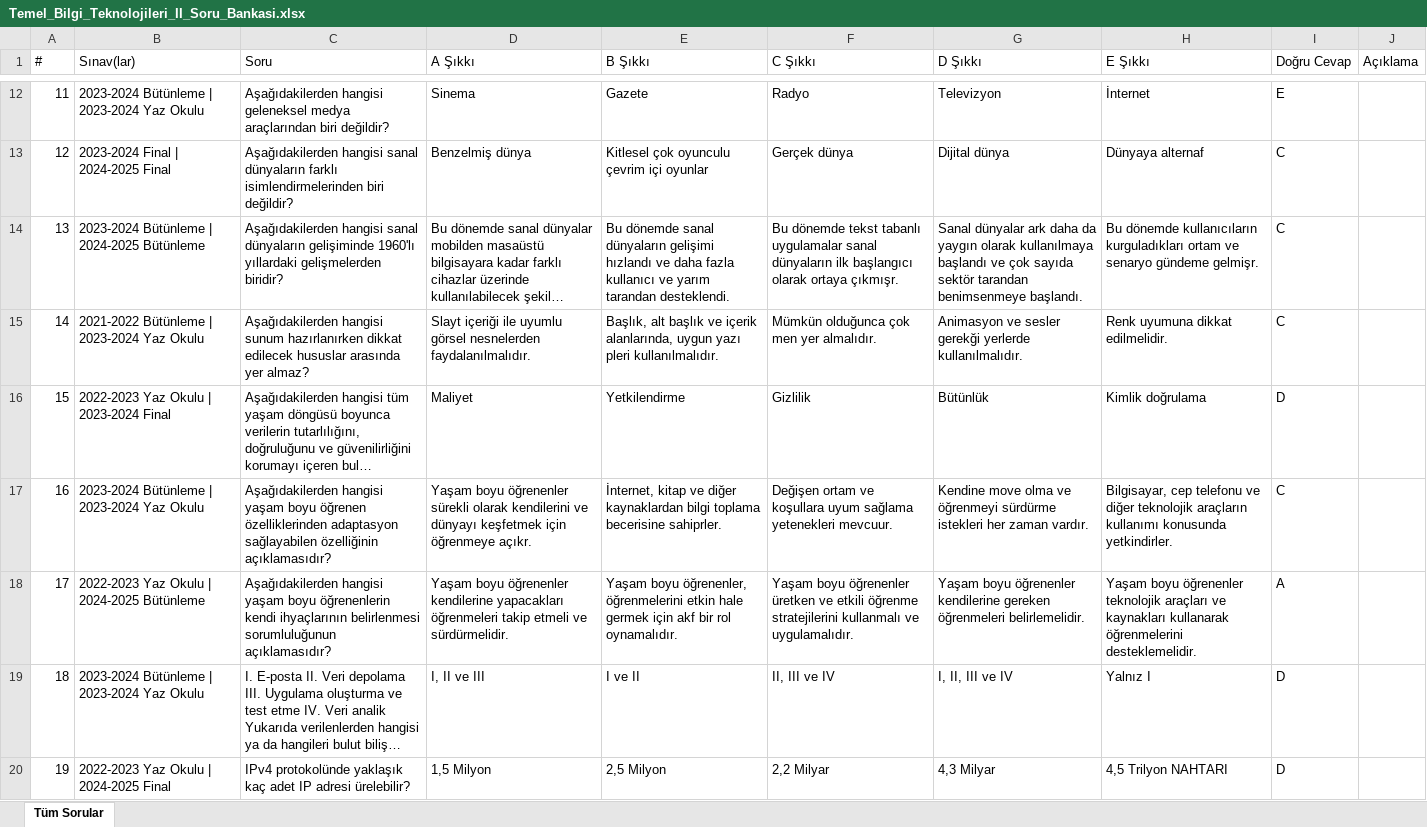
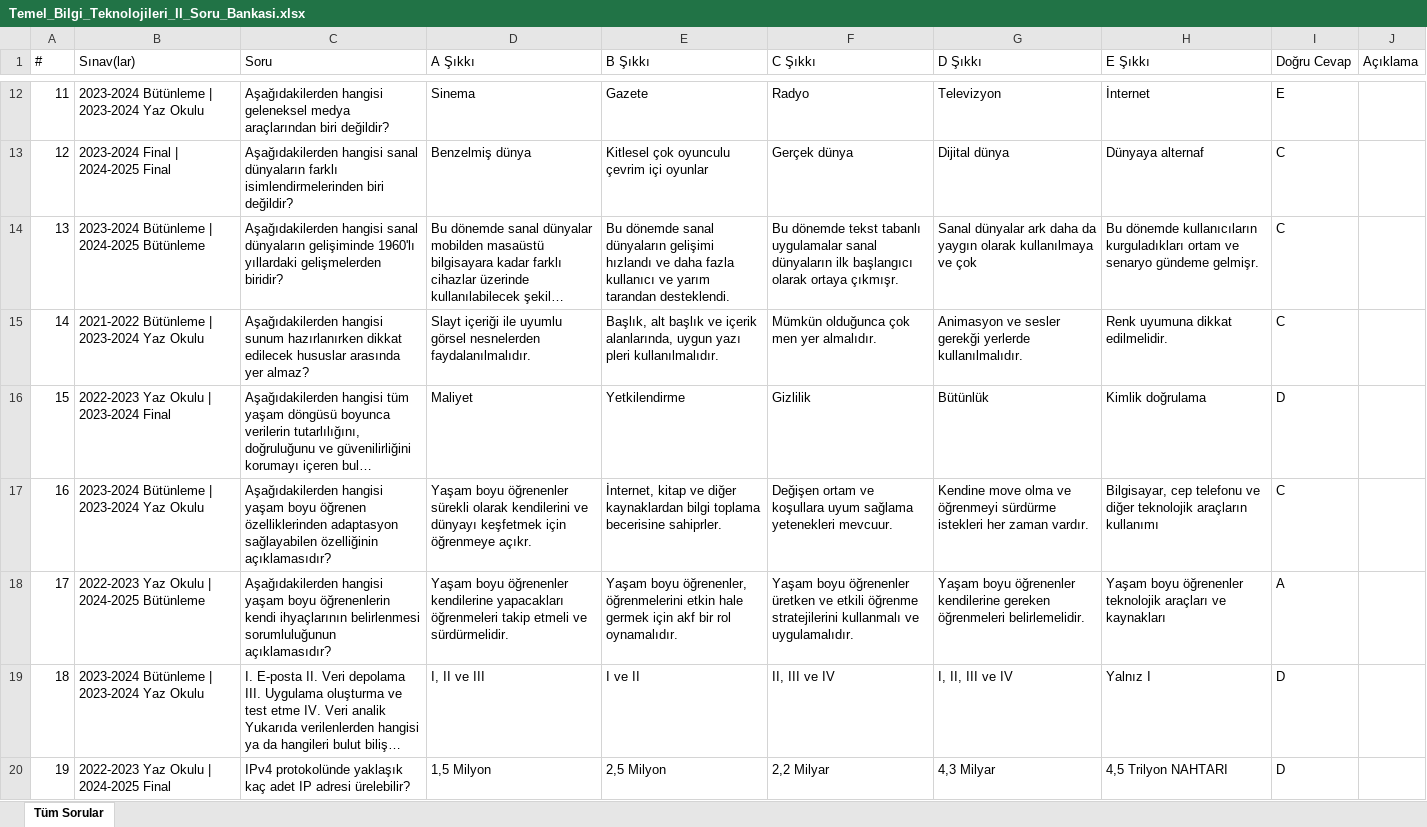
Before and after one commit to wo1fi3ms/ataaof-aday, an Excel workbook: 1_sinif/bahar/Temel_Bilgi_Teknolojileri_II_Soru_Bankasi.xlsx, sheet Tüm Sorular, drawn as a sheet; only a part is shown, gaps mark what is left out; long unchanged cells end in …; values as stored, in another font and other column widths than the file's, no borders; the diff covers the shown part only; the diff names each change by its address in the sheet, - before the commit and + after, or states it on an @@ line.

```diff
--- a/1_sinif/bahar/Temel_Bilgi_Teknolojileri_II_Soru_Bankasi.xlsx (sheet Tüm Sorular)
+++ b/1_sinif/bahar/Temel_Bilgi_Teknolojileri_II_Soru_Bankasi.xlsx (sheet Tüm Sorular)
-G14 (D Şıkkı): …olarak kullanılmaya başlandı ve çok sayıda sektör tarandan benimsenmeye başlandı.
+G14 (D Şıkkı): …olarak kullanılmaya ve çok
-H17 (E Şıkkı): …araçların kullanımı konusunda yetkindirler.
+H17 (E Şıkkı): …araçların kullanımı
-H18 (E Şıkkı): …ve kaynakları kullanarak öğrenmelerini desteklemelidir.
+H18 (E Şıkkı): …ve kaynakları
```
Also changed, not shown: 20 edited cells elsewhere in this sheet, 1_sinif/bahar/Afet_ve_Acil_Durum_Mevzuati_Soru_Bankasi.xlsx, 1_sinif/bahar/Dosyalama_ve_Arsivleme_Soru_Bankasi.xlsx, 9 other files.
